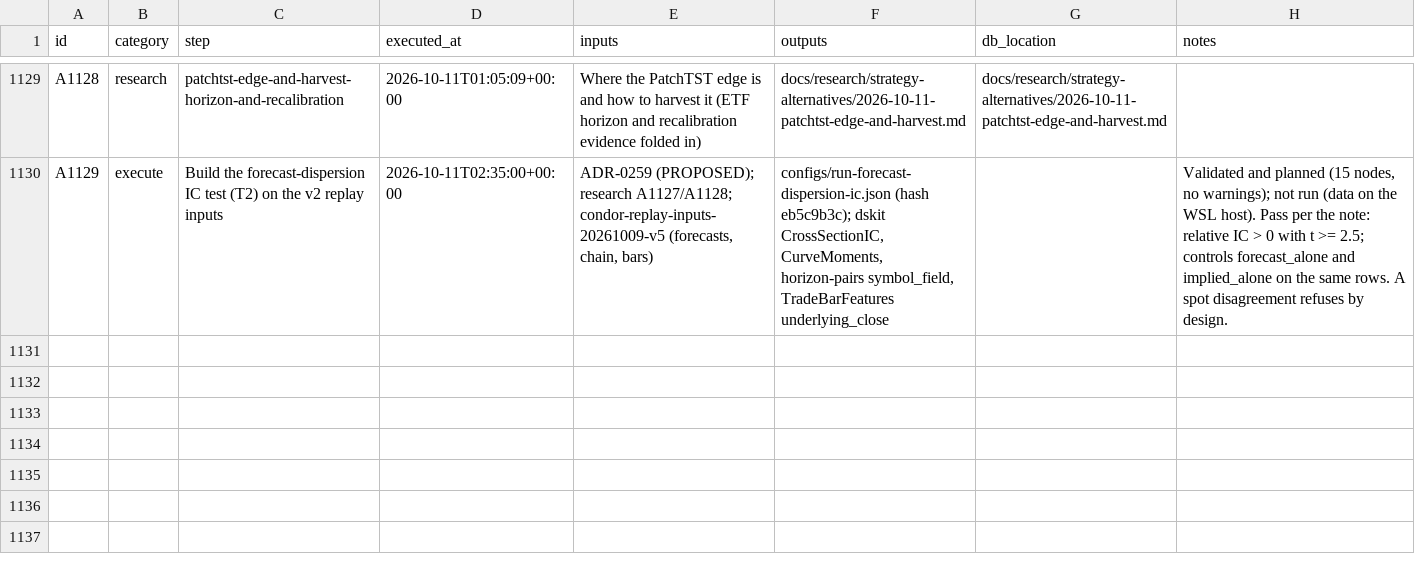
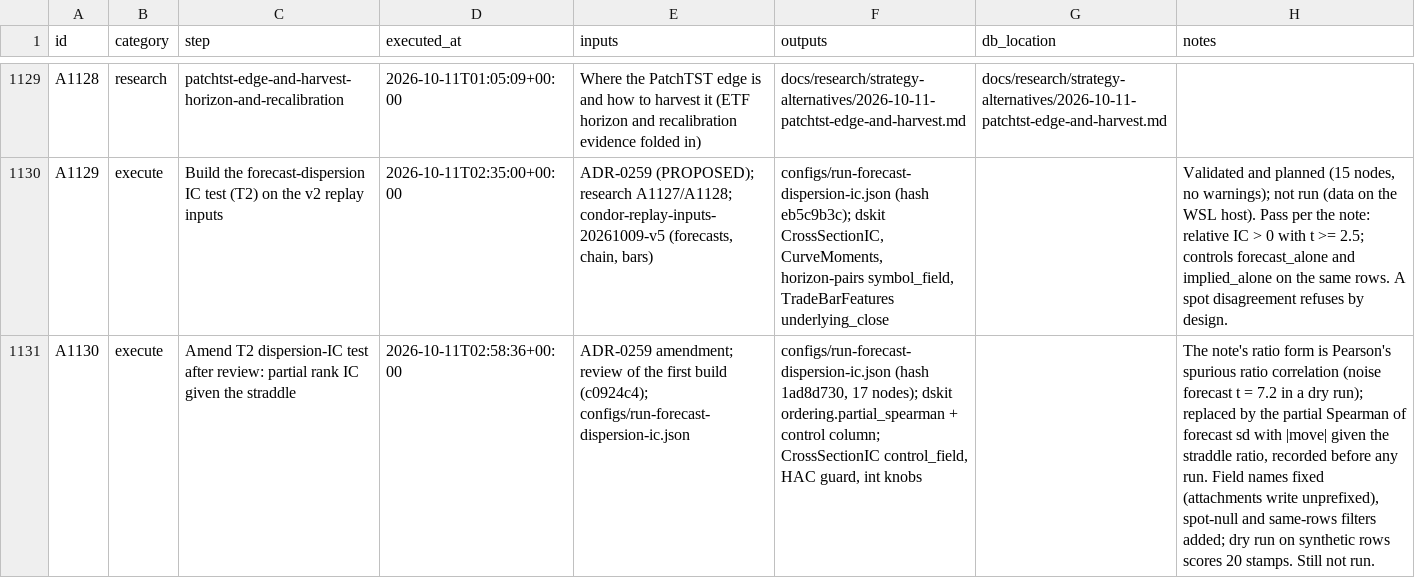
Before and after one commit to gdrusse/dskit, a CSV file: children/index_options/docs/decisioning/actions.csv, drawn as a sheet; only a part is shown, gaps mark what is left out; the diff names each change by its address in the sheet, - before the commit and + after, or states it on an @@ line.

```diff
--- a/children/index_options/docs/decisioning/actions.csv
+++ b/children/index_options/docs/decisioning/actions.csv
+row 1131: A1130 | execute | Amend T2 dispersion-IC test after review: partial rank IC given the straddle | 2026-10-11T02:58:36+00:00 | ADR-0259 amendment; review of the first build (c0924c4); configs/run-forecast-dispersion-ic.json | configs/run-forecast-dispersion-ic.json (hash 1ad8d730, 17 nodes); dskit ordering.partial_spearman + control column; CrossSectionIC control_field, HAC guard, int knobs |  | The note's ratio form is Pearson's spurious ratio correlation (noise forecast t = 7.2 in a dry run); replaced by the partial Spearman of forecast sd with |move| given the straddle ratio, recorded before any run. Field names fixed (attachments write unprefixed), spot-null and same-rows filters added; dry run on synthetic rows scores 20 stamps. Still not run.
```
Also changed, not shown: 12 other files.
